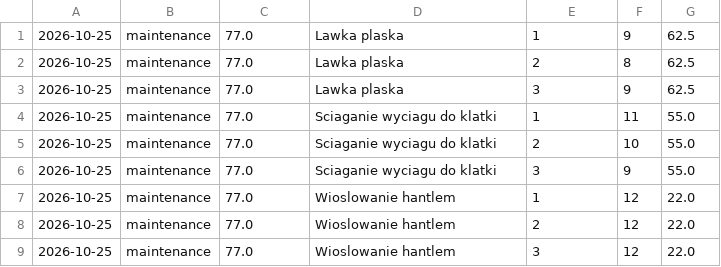
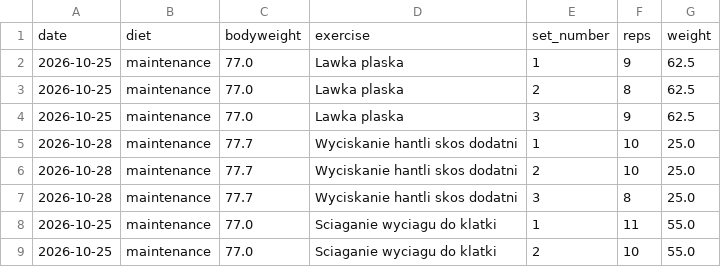
Before and after one commit to Minimalistyk/gym_progression, a CSV file: spreadsheets/workouts.csv, drawn as a sheet; only a part is shown; the shorter side is filled out with more unchanged rows; the diff covers the shown part only.

Commit message:
feature: added most of data manipulation for fufture plot creating

```diff
--- a/spreadsheets/workouts.csv
+++ b/spreadsheets/workouts.csv
@@ -1 +1,2 @@
+date,diet,bodyweight,exercise,set_number,reps,weight
 2026-10-25,maintenance,77.0,Lawka plaska,1,9,62.5
@@ -3,2 +4,5 @@
 2026-10-25,maintenance,77.0,Lawka plaska,3,9,62.5
+2026-10-28,maintenance,77.7,Wyciskanie hantli skos dodatni,1,10,25.0
+2026-10-28,maintenance,77.7,Wyciskanie hantli skos dodatni,2,10,25.0
+2026-10-28,maintenance,77.7,Wyciskanie hantli skos dodatni,3,8,25.0
 2026-10-25,maintenance,77.0,Sciaganie wyciagu do klatki,1,11,55.0
```
Also changed, not shown: 22 added rows elsewhere in this file, spreadsheets/workoutsTEST.csv, 6 other files.
